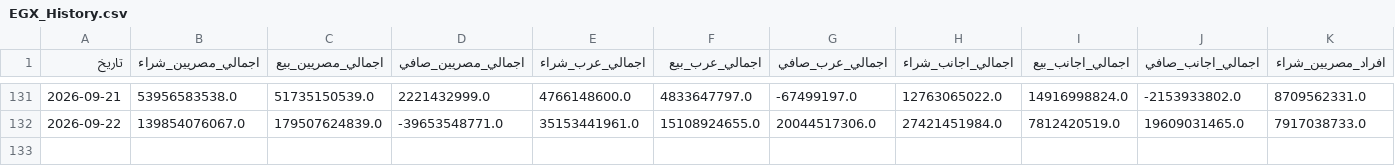
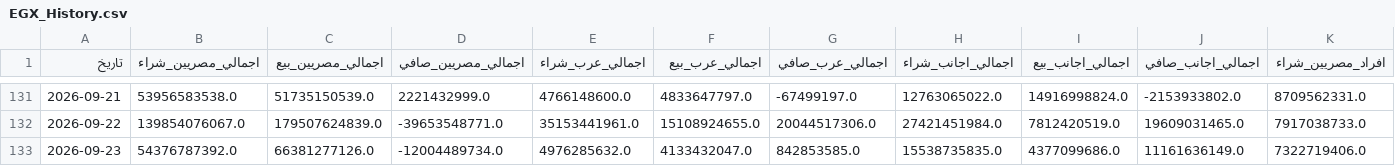
Before and after one commit to etrby91-glitch/egx-data, a CSV file: EGX_History.csv, drawn as a sheet; only a part is shown, gaps mark what is left out; rows hold the shown columns only; the diff names each change by its address in the sheet, - before the commit and + after, or states it on an @@ line.

```diff
--- a/EGX_History.csv
+++ b/EGX_History.csv
+row 133: 2026-09-23 | 54376787392.0 | 66381277126.0 | -12004489734.0 | 4976285632.0 | 4133432047.0 | 842853585.0 | 15538735835.0 | 4377099686.0 | 11161636149.0 | 7322719406.0
```
